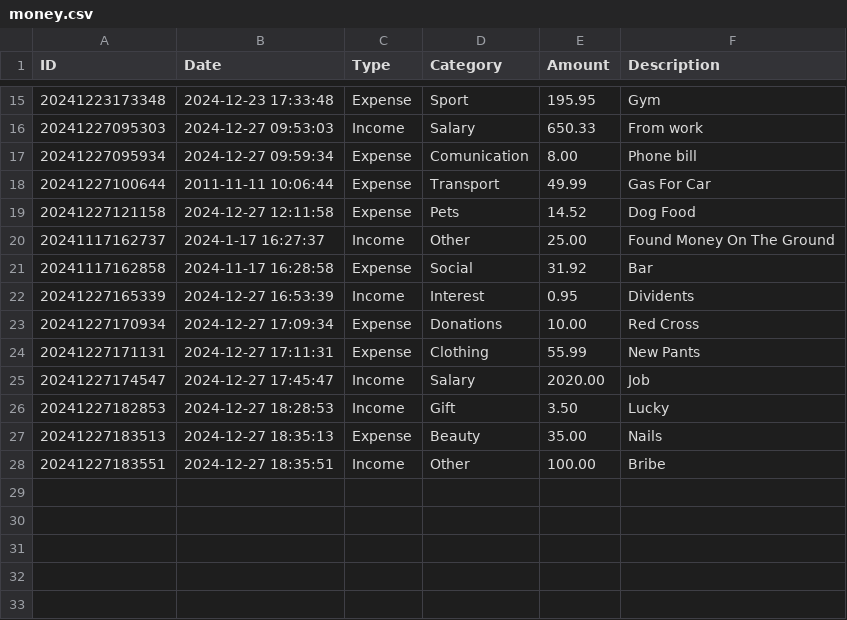
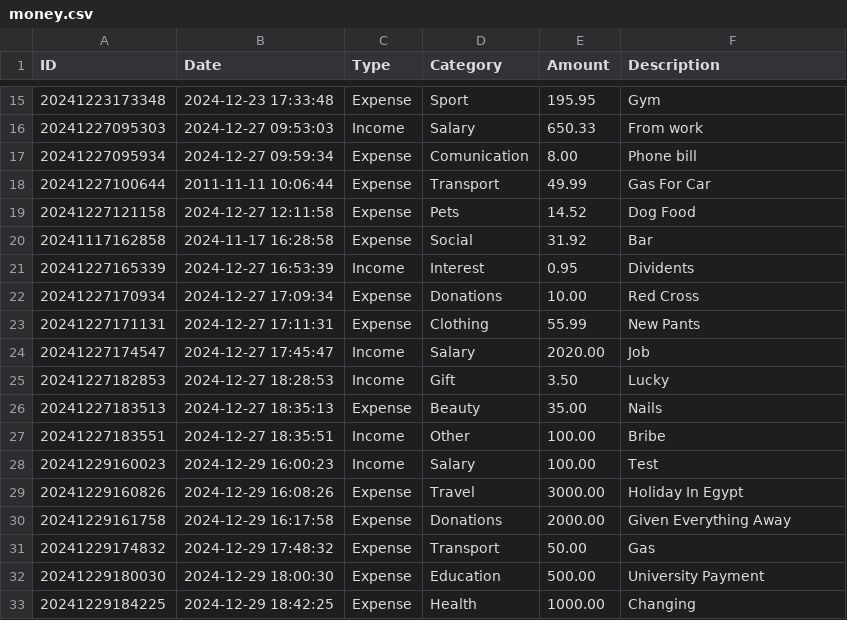
Before and after one commit to RaimisM/Finance-tracker, a CSV file: money.csv, drawn as a sheet; only a part is shown, gaps mark what is left out; removed rows and columns are numbered as before the commit, all else as after; the diff names each change by its address in the sheet, - before the commit and + after, or states it on an @@ line.

Commit message:
Refactor file management and user input handling; streamline transaction confirmation and enhance data loading in visual manager

```diff
--- a/money.csv
+++ b/money.csv
-row 20: 20241117162737 | 2024-1-17 16:27:37 | Income | Other | 25.00 | Found Money On The Ground
+row 28: 20241229160023 | 2024-12-29 16:00:23 | Income | Salary | 100.00 | Test
+row 29: 20241229160826 | 2024-12-29 16:08:26 | Expense | Travel | 3000.00 | Holiday In Egypt
+row 30: 20241229161758 | 2024-12-29 16:17:58 | Expense | Donations | 2000.00 | Given Everything Away
+row 31: 20241229174832 | 2024-12-29 17:48:32 | Expense | Transport | 50.00 | Gas
+row 32: 20241229180030 | 2024-12-29 18:00:30 | Expense | Education | 500.00 | University Payment
+row 33: 20241229184225 | 2024-12-29 18:42:25 | Expense | Health | 1000.00 | Changing
```
Also changed, not shown: 4 other files.
